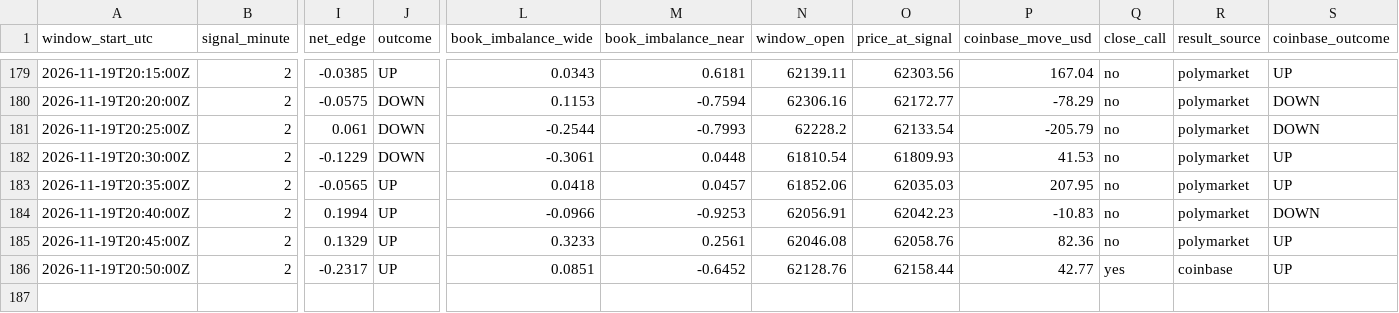
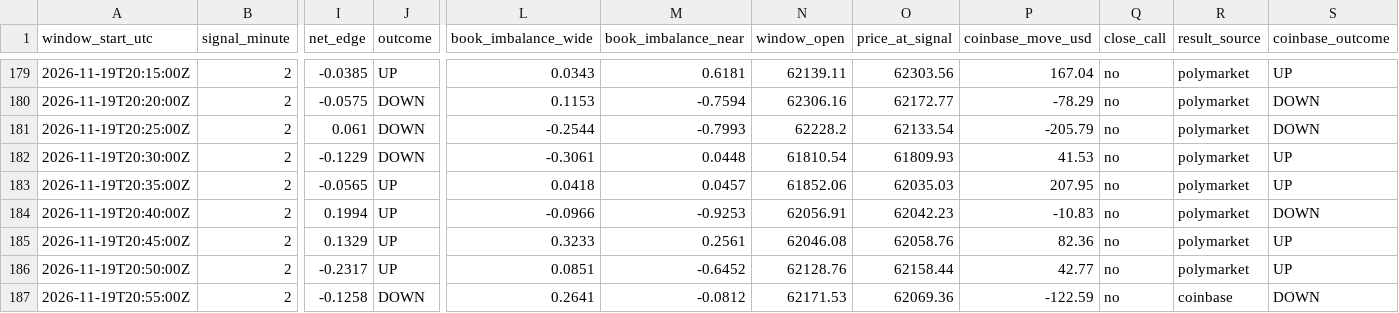
Before and after one commit to trenty0788/btc-signal-bot, a CSV file: data/log.csv, drawn as a sheet; only a part is shown, gaps mark what is left out; rows hold the shown columns only; the diff names each change by its address in the sheet, - before the commit and + after, or states it on an @@ line.

```diff
--- a/data/log.csv
+++ b/data/log.csv
-Q186 (close_call): yes
+Q186 (close_call): no
-R186 (result_source): coinbase
+R186 (result_source): polymarket
+row 187: 2026-11-19T20:55:00Z | 2 | -0.1258 | DOWN | 0.2641 | -0.0812 | 62171.53 | 62069.36 | -122.59 | no | coinbase | DOWN
```
Also changed, not shown: 2 other files.
